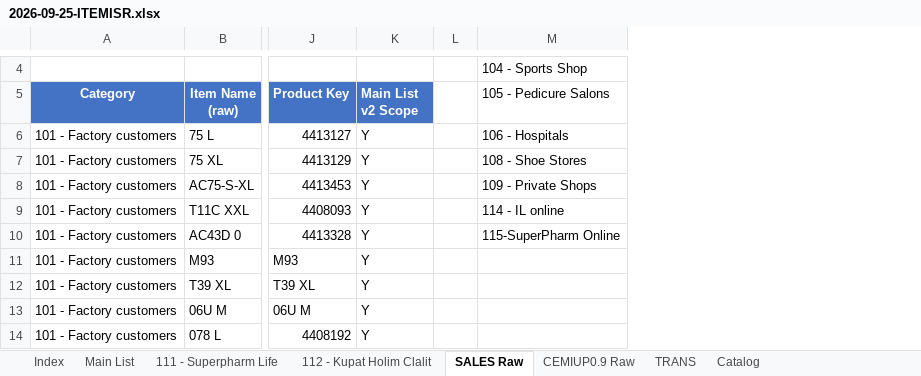
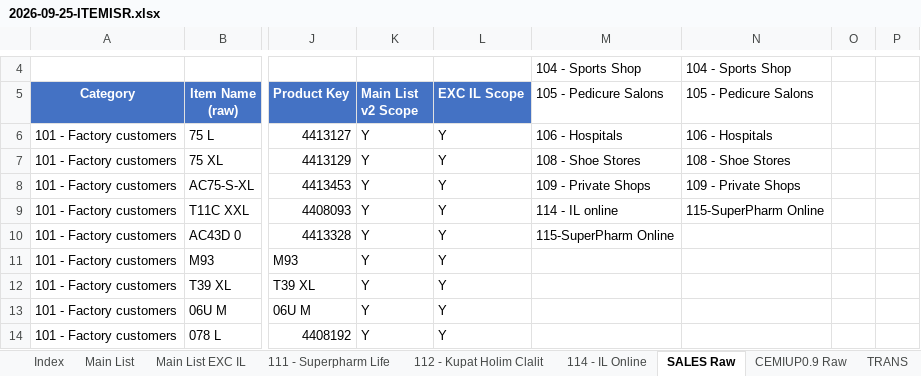
Before and after one commit to 1eyalsadot/the-5-agents, an Excel workbook: kirill/outputs/2026-09-25-ITEMISR.xlsx, sheet SALES Raw, drawn as a sheet; only a part is shown, gaps mark what is left out; values as stored, in another font and other column widths than the file's, no borders; removed rows and columns are numbered as before the commit, all else as after; the diff names each change by its address in the sheet, - before the commit and + after, or states it on an @@ line.

```diff
--- a/kirill/outputs/2026-09-25-ITEMISR.xlsx (sheet SALES Raw)
+++ b/kirill/outputs/2026-09-25-ITEMISR.xlsx (sheet SALES Raw)
+sheet tab: Main List EXC IL
+sheet tab: 114 - IL Online
-column L, empty
+column L (EXC IL Scope), rows 6-14: all Y
+column N (105 - Pedicure Salons), row 4: 104 - Sports Shop; rows 6-9: 106 - Hospitals | 108 - Shoe Stores | 109 - Private Shops | 115-SuperPharm Online
+column O, empty
+column P, empty
```
Also changed, not shown: sheet Index.
